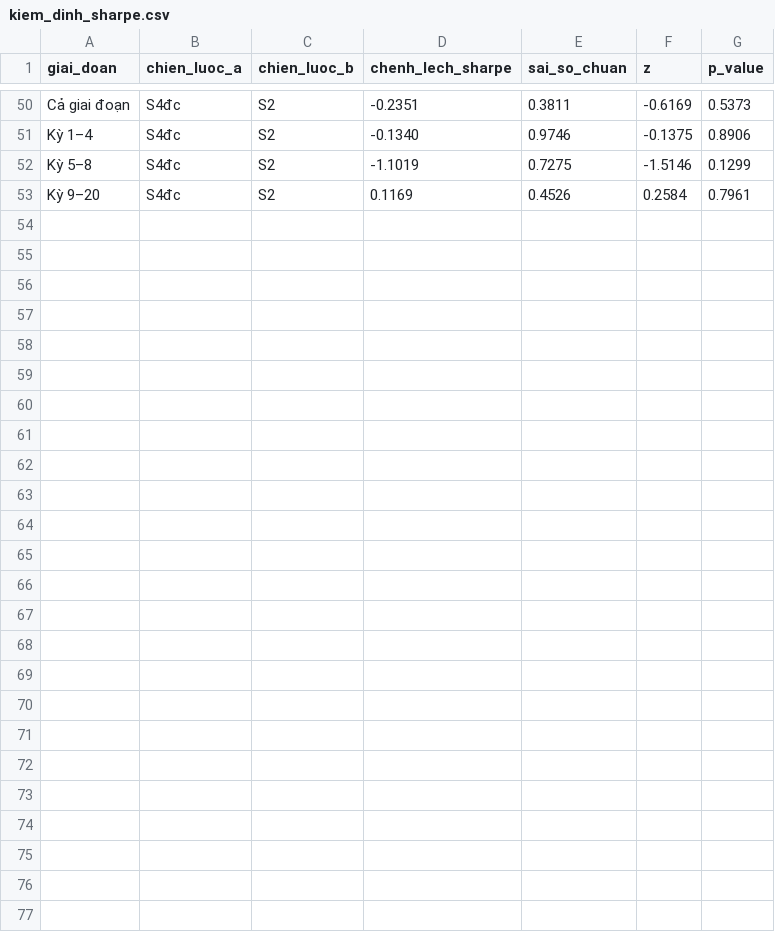
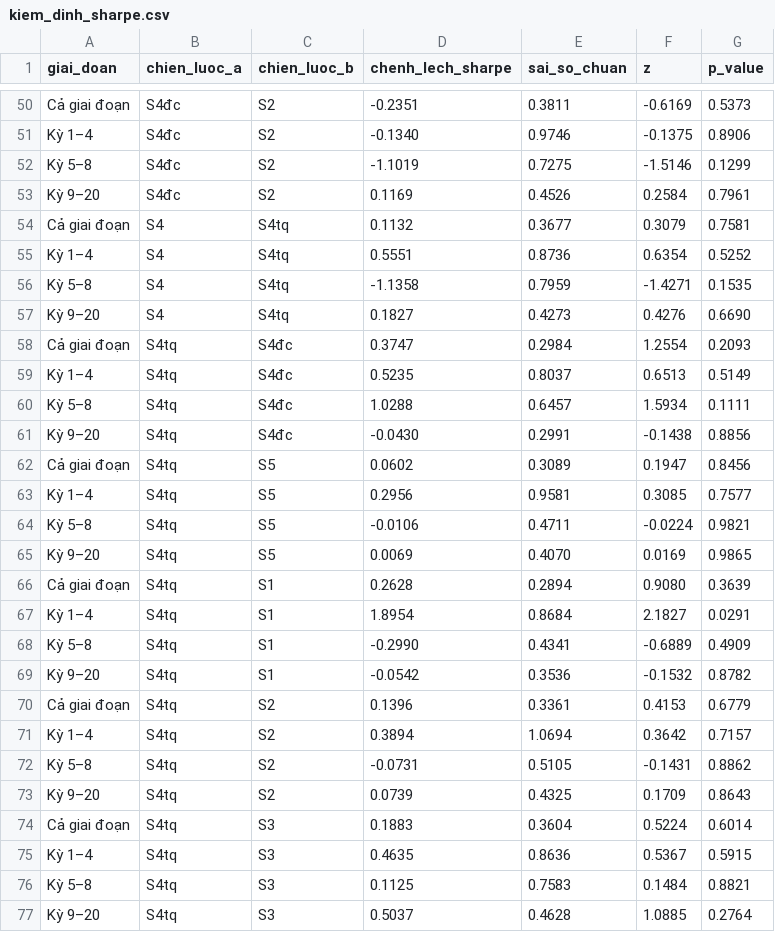
Before and after one commit to nhicty1101-sketch/toi-uu-danh-muc-gom-cum, a CSV file: ket_qua/kiem_tra/kiem_dinh_sharpe.csv, drawn as a sheet; only a part is shown, gaps mark what is left out; the diff names each change by its address in the sheet, - before the commit and + after, or states it on an @@ line.

```diff
--- a/ket_qua/kiem_tra/kiem_dinh_sharpe.csv
+++ b/ket_qua/kiem_tra/kiem_dinh_sharpe.csv
+row 54: Cả giai đoạn | S4 | S4tq | 0.1132 | 0.3677 | 0.3079 | 0.7581
+row 55: Kỳ 1–4 | S4 | S4tq | 0.5551 | 0.8736 | 0.6354 | 0.5252
+row 56: Kỳ 5–8 | S4 | S4tq | -1.1358 | 0.7959 | -1.4271 | 0.1535
+row 57: Kỳ 9–20 | S4 | S4tq | 0.1827 | 0.4273 | 0.4276 | 0.6690
+row 58: Cả giai đoạn | S4tq | S4đc | 0.3747 | 0.2984 | 1.2554 | 0.2093
+row 59: Kỳ 1–4 | S4tq | S4đc | 0.5235 | 0.8037 | 0.6513 | 0.5149
+row 60: Kỳ 5–8 | S4tq | S4đc | 1.0288 | 0.6457 | 1.5934 | 0.1111
+row 61: Kỳ 9–20 | S4tq | S4đc | -0.0430 | 0.2991 | -0.1438 | 0.8856
+row 62: Cả giai đoạn | S4tq | S5 | 0.0602 | 0.3089 | 0.1947 | 0.8456
+row 63: Kỳ 1–4 | S4tq | S5 | 0.2956 | 0.9581 | 0.3085 | 0.7577
+row 64: Kỳ 5–8 | S4tq | S5 | -0.0106 | 0.4711 | -0.0224 | 0.9821
+row 65: Kỳ 9–20 | S4tq | S5 | 0.0069 | 0.4070 | 0.0169 | 0.9865
+row 66: Cả giai đoạn | S4tq | S1 | 0.2628 | 0.2894 | 0.9080 | 0.3639
+row 67: Kỳ 1–4 | S4tq | S1 | 1.8954 | 0.8684 | 2.1827 | 0.0291
+row 68: Kỳ 5–8 | S4tq | S1 | -0.2990 | 0.4341 | -0.6889 | 0.4909
+row 69: Kỳ 9–20 | S4tq | S1 | -0.0542 | 0.3536 | -0.1532 | 0.8782
+row 70: Cả giai đoạn | S4tq | S2 | 0.1396 | 0.3361 | 0.4153 | 0.6779
+row 71: Kỳ 1–4 | S4tq | S2 | 0.3894 | 1.0694 | 0.3642 | 0.7157
+row 72: Kỳ 5–8 | S4tq | S2 | -0.0731 | 0.5105 | -0.1431 | 0.8862
+row 73: Kỳ 9–20 | S4tq | S2 | 0.0739 | 0.4325 | 0.1709 | 0.8643
+row 74: Cả giai đoạn | S4tq | S3 | 0.1883 | 0.3604 | 0.5224 | 0.6014
+row 75: Kỳ 1–4 | S4tq | S3 | 0.4635 | 0.8636 | 0.5367 | 0.5915
+row 76: Kỳ 5–8 | S4tq | S3 | 0.1125 | 0.7583 | 0.1484 | 0.8821
+row 77: Kỳ 9–20 | S4tq | S3 | 0.5037 | 0.4628 | 1.0885 | 0.2764
```
Also changed, not shown: ket_qua/do_vung/kiem_dinh_sharpe_theo_bien_the.csv, ket_qua/do_vung/sharpe_theo_bien_the.csv, 21 other files.
